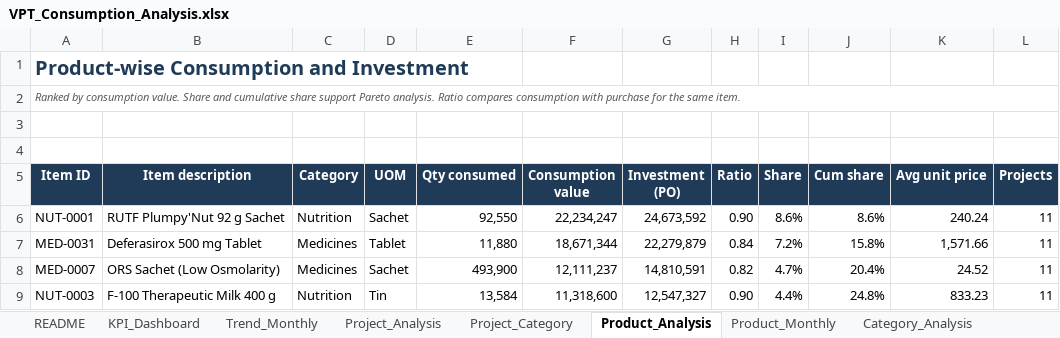
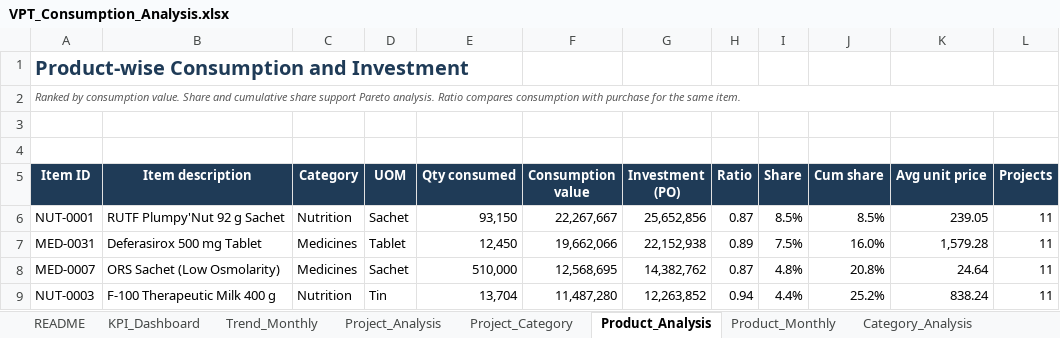
Before and after one commit to rupaniraheel/test-123, an Excel workbook: data/VPT_Consumption_Analysis.xlsx, sheet Product_Analysis, drawn as a sheet; only a part is shown; values as stored, in another font and other column widths than the file's, no borders; the diff covers the shown part only; the diff names each change by its address in the sheet, - before the commit and + after, or states it on an @@ line.

```diff
--- a/data/VPT_Consumption_Analysis.xlsx (sheet Product_Analysis)
+++ b/data/VPT_Consumption_Analysis.xlsx (sheet Product_Analysis)
-E6 (Qty consumed): 92,550
+E6 (Qty consumed): 93,150
-F6 (Consumption value): 22,234,247
+F6 (Consumption value): 22,267,667
-G6 (Investment (PO)): 24,673,592
+G6 (Investment (PO)): 25,652,856
-H6 (Ratio): 0.90
+H6 (Ratio): 0.87
-I6 (Share): 8.6%
+I6 (Share): 8.5%
-J6 (Cum share): 8.6%
+J6 (Cum share): 8.5%
-K6 (Avg unit price): 240.24
+K6 (Avg unit price): 239.05
-E7 (Qty consumed): 11,880
+E7 (Qty consumed): 12,450
-F7 (Consumption value): 18,671,344
+F7 (Consumption value): 19,662,066
-G7 (Investment (PO)): 22,279,879
+G7 (Investment (PO)): 22,152,938
-H7 (Ratio): 0.84
+H7 (Ratio): 0.89
-I7 (Share): 7.2%
+I7 (Share): 7.5%
-J7 (Cum share): 15.8%
+J7 (Cum share): 16.0%
-K7 (Avg unit price): 1,571.66
+K7 (Avg unit price): 1,579.28
-E8 (Qty consumed): 493,900
+E8 (Qty consumed): 510,000
-F8 (Consumption value): 12,111,237
+F8 (Consumption value): 12,568,695
-G8 (Investment (PO)): 14,810,591
+G8 (Investment (PO)): 14,382,762
-H8 (Ratio): 0.82
+H8 (Ratio): 0.87
-I8 (Share): 4.7%
+I8 (Share): 4.8%
-J8 (Cum share): 20.4%
+J8 (Cum share): 20.8%
-K8 (Avg unit price): 24.52
+K8 (Avg unit price): 24.64
-E9 (Qty consumed): 13,584
+E9 (Qty consumed): 13,704
-F9 (Consumption value): 11,318,600
+F9 (Consumption value): 11,487,280
-G9 (Investment (PO)): 12,547,327
+G9 (Investment (PO)): 12,263,852
-H9 (Ratio): 0.90
+H9 (Ratio): 0.94
-J9 (Cum share): 24.8%
+J9 (Cum share): 25.2%
-K9 (Avg unit price): 833.23
+K9 (Avg unit price): 838.24
```
Also changed, not shown: 18 added rows, 18 removed rows and 338 edited cells elsewhere in this sheet, sheet Cost_per_Beneficiary, sheet Price_Variance, sheet Stock_Health, sheet Product_Monthly, sheet Budget_vs_Consumption, sheet Trend_Monthly, 8 more sheets, 14 other files.
